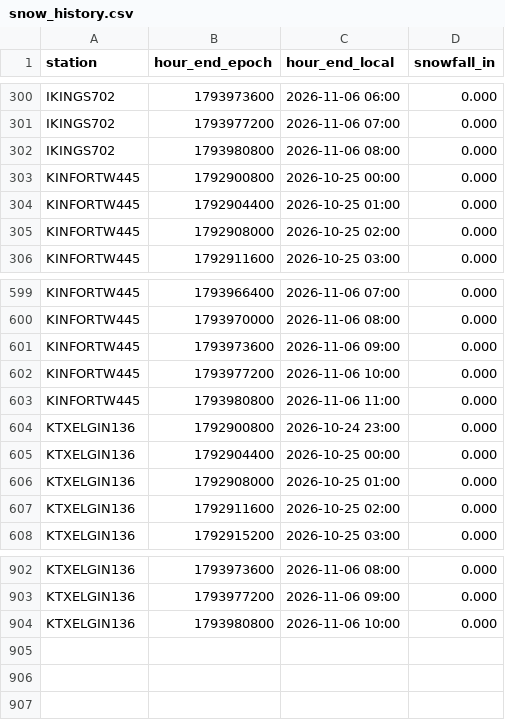
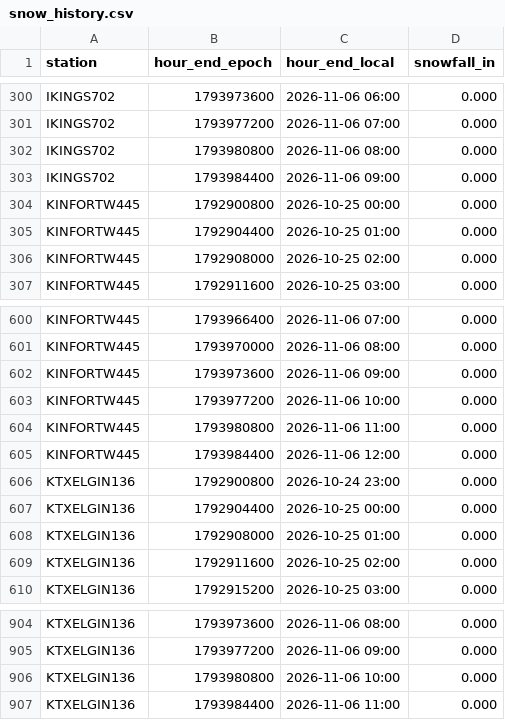
Before and after one commit to derrikidennis/scattered-showers, a CSV file: assets/snow/snow_history.csv, drawn as a sheet; only a part is shown, gaps mark what is left out.

```diff
--- a/assets/snow/snow_history.csv
+++ b/assets/snow/snow_history.csv
@@ -302,2 +302,3 @@ IKINGS702,1793977200,2026-11-06 07:00,0.000
 IKINGS702,1793980800,2026-11-06 08:00,0.000
+IKINGS702,1793984400,2026-11-06 09:00,0.000
 KINFORTW445,1792900800,2026-10-25 00:00,0.000
@@ -603,2 +604,3 @@ KINFORTW445,1793977200,2026-11-06 10:00,0.000
 KINFORTW445,1793980800,2026-11-06 11:00,0.000
+KINFORTW445,1793984400,2026-11-06 12:00,0.000
 KTXELGIN136,1792900800,2026-10-24 23:00,0.000
@@ -904 +906,2 @@ KTXELGIN136,1793977200,2026-11-06 09:00,0.000
 KTXELGIN136,1793980800,2026-11-06 10:00,0.000
+KTXELGIN136,1793984400,2026-11-06 11:00,0.000
```
Also changed, not shown: assets/alerts/alerts_history.csv, assets/readings/IKINGS702_2026-11.csv, 6 other files.
